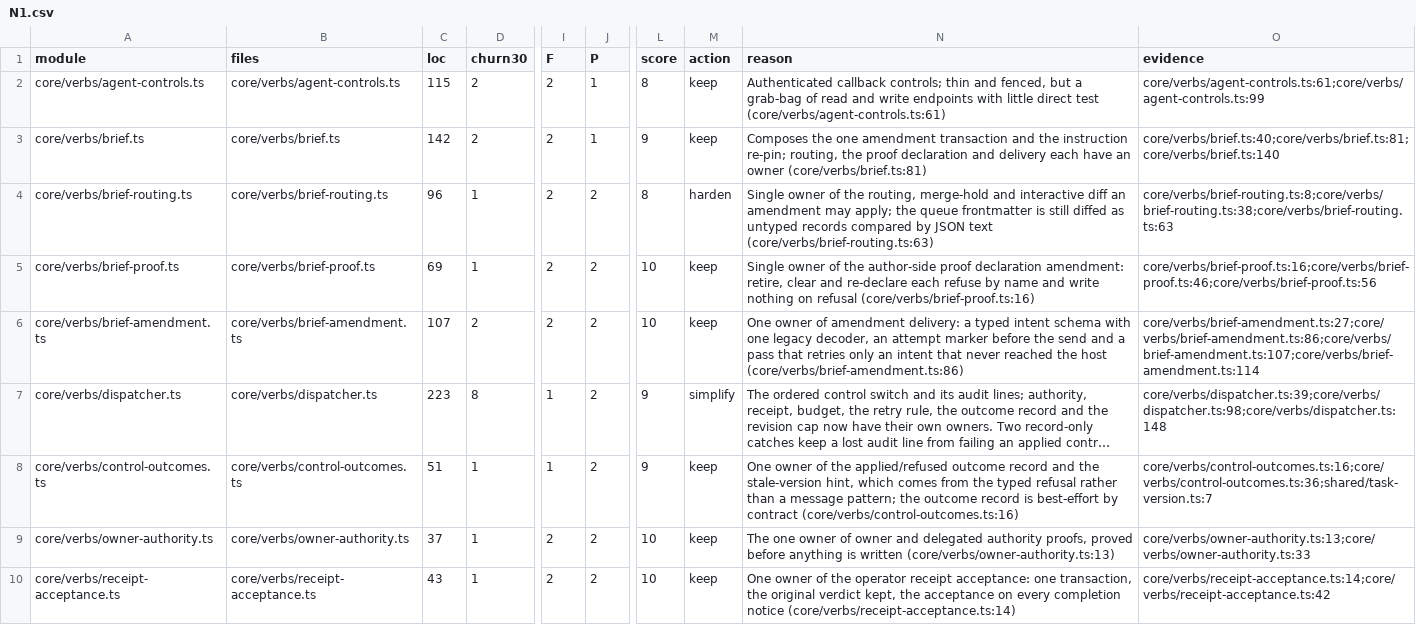
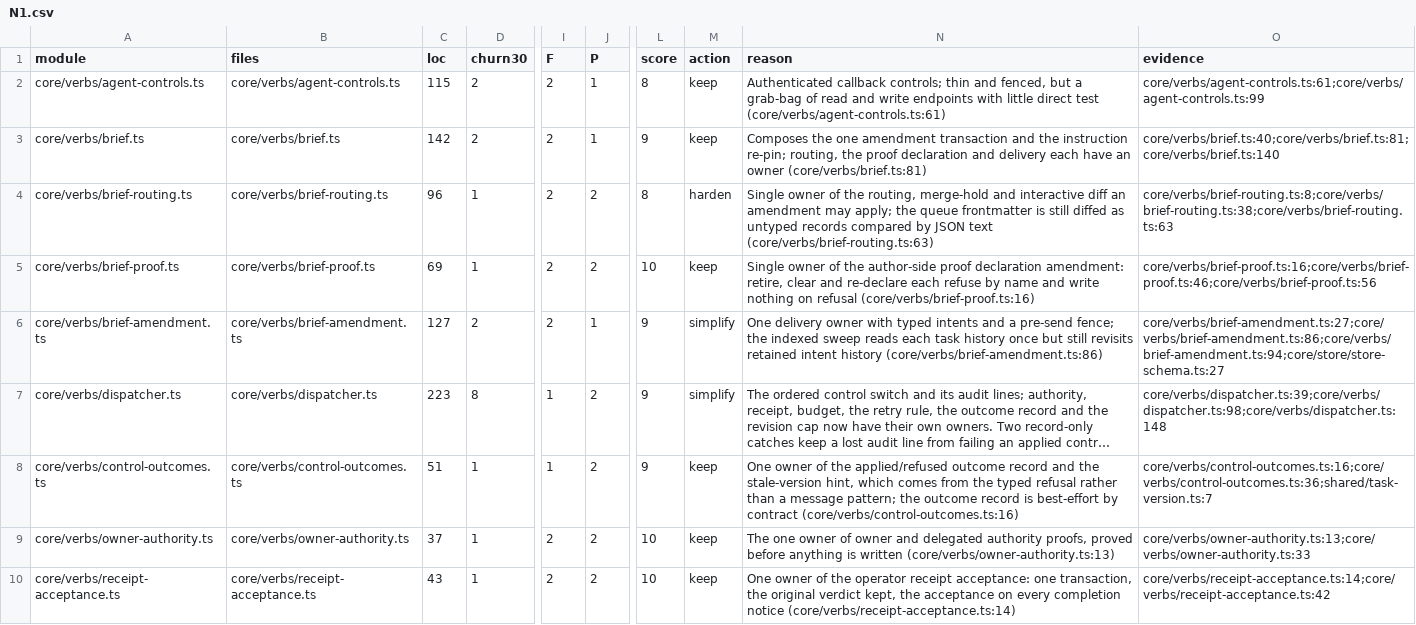
Before and after one commit to inflatable-cookie/nucleus, a CSV file: docs/knowledge/quality/code/N1.csv, drawn as a sheet; only a part is shown, gaps mark what is left out; long unchanged cells end in …; the diff covers the shown part only; the diff names each change by its address in the sheet, - before the commit and + after, or states it on an @@ line.

Commit message:
1218: restore refusal boundaries and index amendment sweep

```diff
--- a/docs/knowledge/quality/code/N1.csv
+++ b/docs/knowledge/quality/code/N1.csv
-C6 (loc): 107
+C6 (loc): 127
-J6 (P): 2
+J6 (P): 1
-L6 (score): 10
+L6 (score): 9
-M6 (action): keep
+M6 (action): simplify
-N6 (reason): One owner of amendment delivery: a typed intent schema with one legacy decoder, an attempt marker before the send and a pass that retries only an intent that never reached the host (core/verbs/brief-amendment.ts:86)
+N6 (reason): One delivery owner with typed intents and a pre-send fence; the indexed sweep reads each task history once but still revisits retained intent history (core/verbs/brief-amendment.ts:86)
-O6 (evidence): core/verbs/brief-amendment.ts:27;core/verbs/brief-amendment.ts:86;core/verbs/brief-amendment.ts:107;core/verbs/brief-amendment.ts:114
+O6 (evidence): core/verbs/brief-amendment.ts:27;core/verbs/brief-amendment.ts:86;core/verbs/brief-amendment.ts:94;core/store/store-schema.ts:27
```
Also changed, not shown: 10 edited cells elsewhere in this file, 12 other files.
